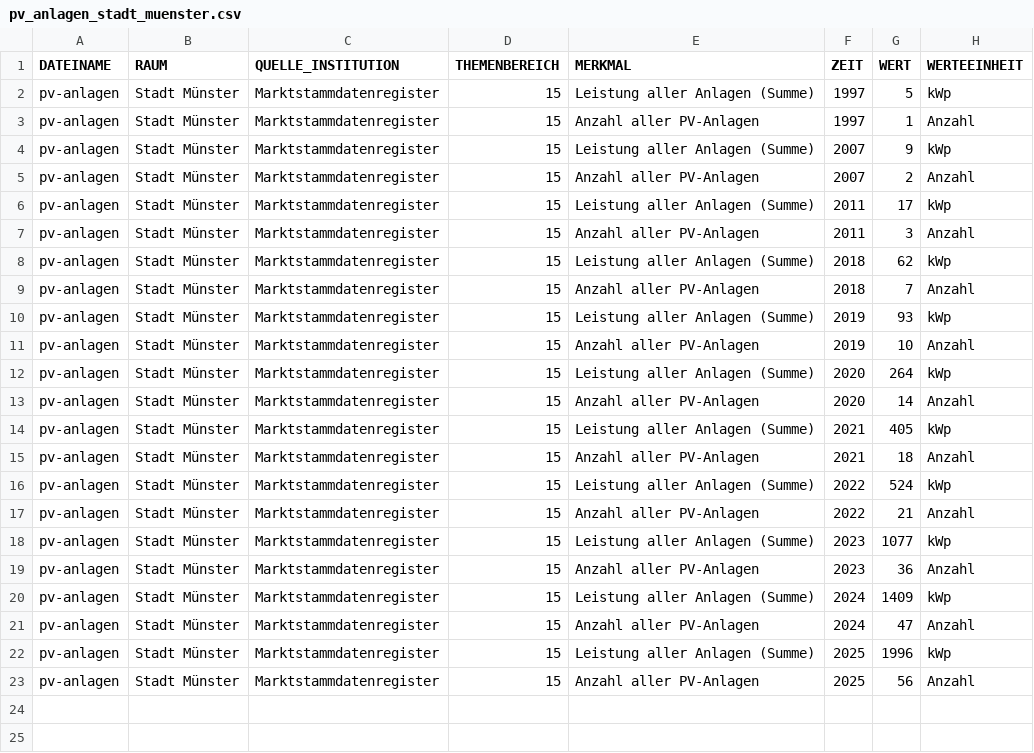
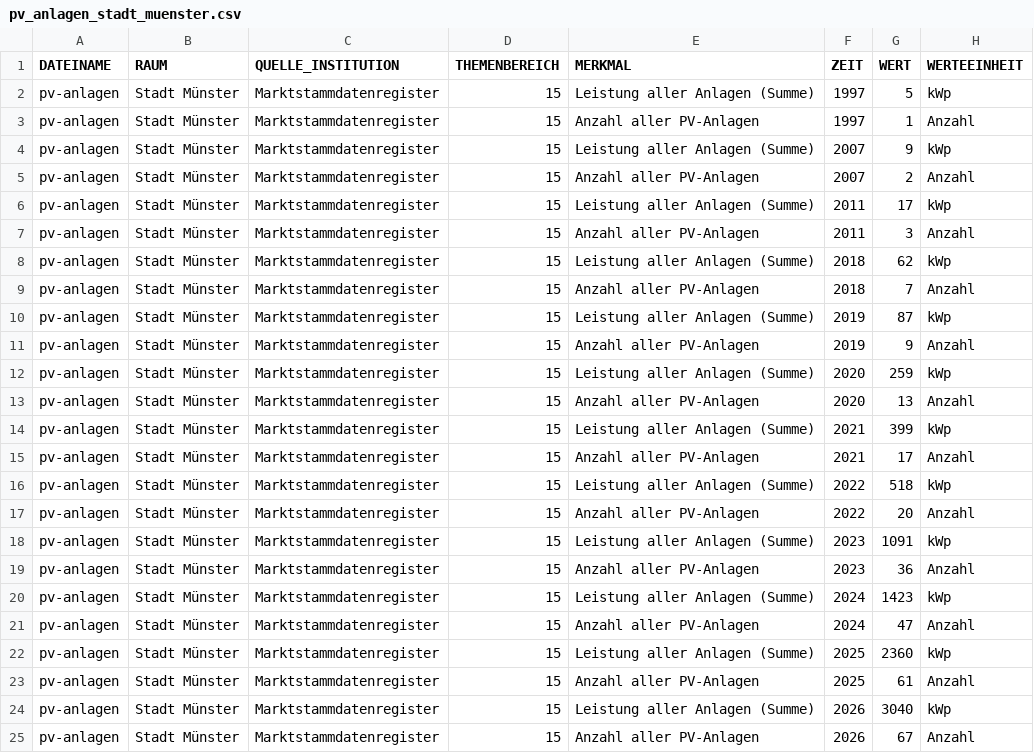
Before and after one commit to od-ms/converter-scripts, a CSV file: klimadashboard/pv_anlagen_stadt_muenster.csv, drawn as a sheet.

```diff
--- a/klimadashboard/pv_anlagen_stadt_muenster.csv
+++ b/klimadashboard/pv_anlagen_stadt_muenster.csv
@@ -9,15 +9,17 @@ pv-anlagen;Stadt Münster;Marktstammdatenregister;15;Leistung aller Anlagen (Sum
 pv-anlagen;Stadt Münster;Marktstammdatenregister;15;Anzahl aller PV-Anlagen;2018;7;Anzahl
-pv-anlagen;Stadt Münster;Marktstammdatenregister;15;Leistung aller Anlagen (Summe);2019;93;kWp
-pv-anlagen;Stadt Münster;Marktstammdatenregister;15;Anzahl aller PV-Anlagen;2019;10;Anzahl
-pv-anlagen;Stadt Münster;Marktstammdatenregister;15;Leistung aller Anlagen (Summe);2020;264;kWp
-pv-anlagen;Stadt Münster;Marktstammdatenregister;15;Anzahl aller PV-Anlagen;2020;14;Anzahl
-pv-anlagen;Stadt Münster;Marktstammdatenregister;15;Leistung aller Anlagen (Summe);2021;405;kWp
-pv-anlagen;Stadt Münster;Marktstammdatenregister;15;Anzahl aller PV-Anlagen;2021;18;Anzahl
-pv-anlagen;Stadt Münster;Marktstammdatenregister;15;Leistung aller Anlagen (Summe);2022;524;kWp
-pv-anlagen;Stadt Münster;Marktstammdatenregister;15;Anzahl aller PV-Anlagen;2022;21;Anzahl
-pv-anlagen;Stadt Münster;Marktstammdatenregister;15;Leistung aller Anlagen (Summe);2023;1077;kWp
+pv-anlagen;Stadt Münster;Marktstammdatenregister;15;Leistung aller Anlagen (Summe);2019;87;kWp
+pv-anlagen;Stadt Münster;Marktstammdatenregister;15;Anzahl aller PV-Anlagen;2019;9;Anzahl
+pv-anlagen;Stadt Münster;Marktstammdatenregister;15;Leistung aller Anlagen (Summe);2020;259;kWp
+pv-anlagen;Stadt Münster;Marktstammdatenregister;15;Anzahl aller PV-Anlagen;2020;13;Anzahl
+pv-anlagen;Stadt Münster;Marktstammdatenregister;15;Leistung aller Anlagen (Summe);2021;399;kWp
+pv-anlagen;Stadt Münster;Marktstammdatenregister;15;Anzahl aller PV-Anlagen;2021;17;Anzahl
+pv-anlagen;Stadt Münster;Marktstammdatenregister;15;Leistung aller Anlagen (Summe);2022;518;kWp
+pv-anlagen;Stadt Münster;Marktstammdatenregister;15;Anzahl aller PV-Anlagen;2022;20;Anzahl
+pv-anlagen;Stadt Münster;Marktstammdatenregister;15;Leistung aller Anlagen (Summe);2023;1091;kWp
 pv-anlagen;Stadt Münster;Marktstammdatenregister;15;Anzahl aller PV-Anlagen;2023;36;Anzahl
-pv-anlagen;Stadt Münster;Marktstammdatenregister;15;Leistung aller Anlagen (Summe);2024;1409;kWp
+pv-anlagen;Stadt Münster;Marktstammdatenregister;15;Leistung aller Anlagen (Summe);2024;1423;kWp
 pv-anlagen;Stadt Münster;Marktstammdatenregister;15;Anzahl aller PV-Anlagen;2024;47;Anzahl
-pv-anlagen;Stadt Münster;Marktstammdatenregister;15;Leistung aller Anlagen (Summe);2025;1996;kWp
-pv-anlagen;Stadt Münster;Marktstammdatenregister;15;Anzahl aller PV-Anlagen;2025;56;Anzahl
+pv-anlagen;Stadt Münster;Marktstammdatenregister;15;Leistung aller Anlagen (Summe);2025;2360;kWp
+pv-anlagen;Stadt Münster;Marktstammdatenregister;15;Anzahl aller PV-Anlagen;2025;61;Anzahl
+pv-anlagen;Stadt Münster;Marktstammdatenregister;15;Leistung aller Anlagen (Summe);2026;3040;kWp
+pv-anlagen;Stadt Münster;Marktstammdatenregister;15;Anzahl aller PV-Anlagen;2026;67;Anzahl
```
Also changed, not shown: klimadashboard/pv_anlagen_stadt_muenster_details.csv.
